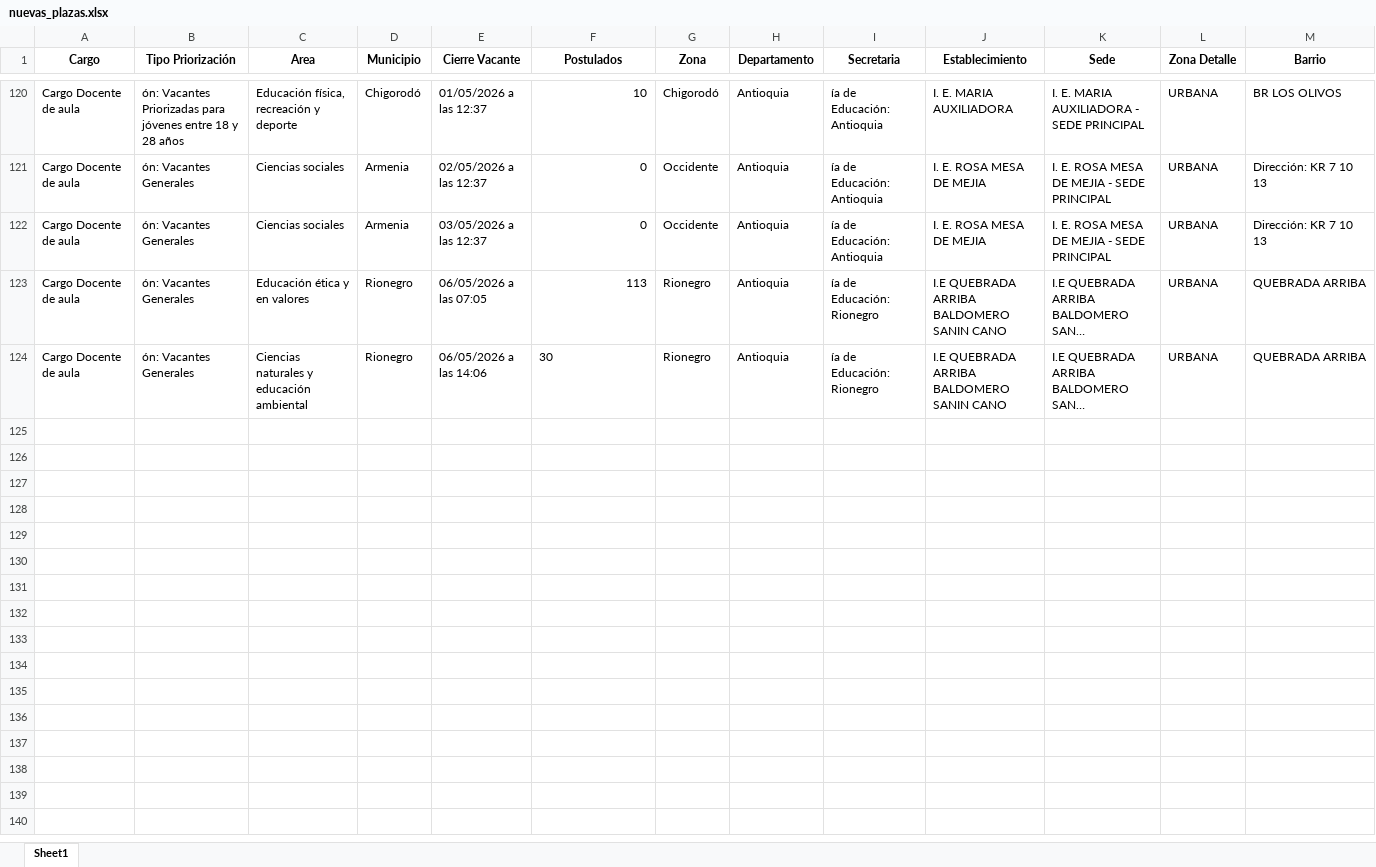
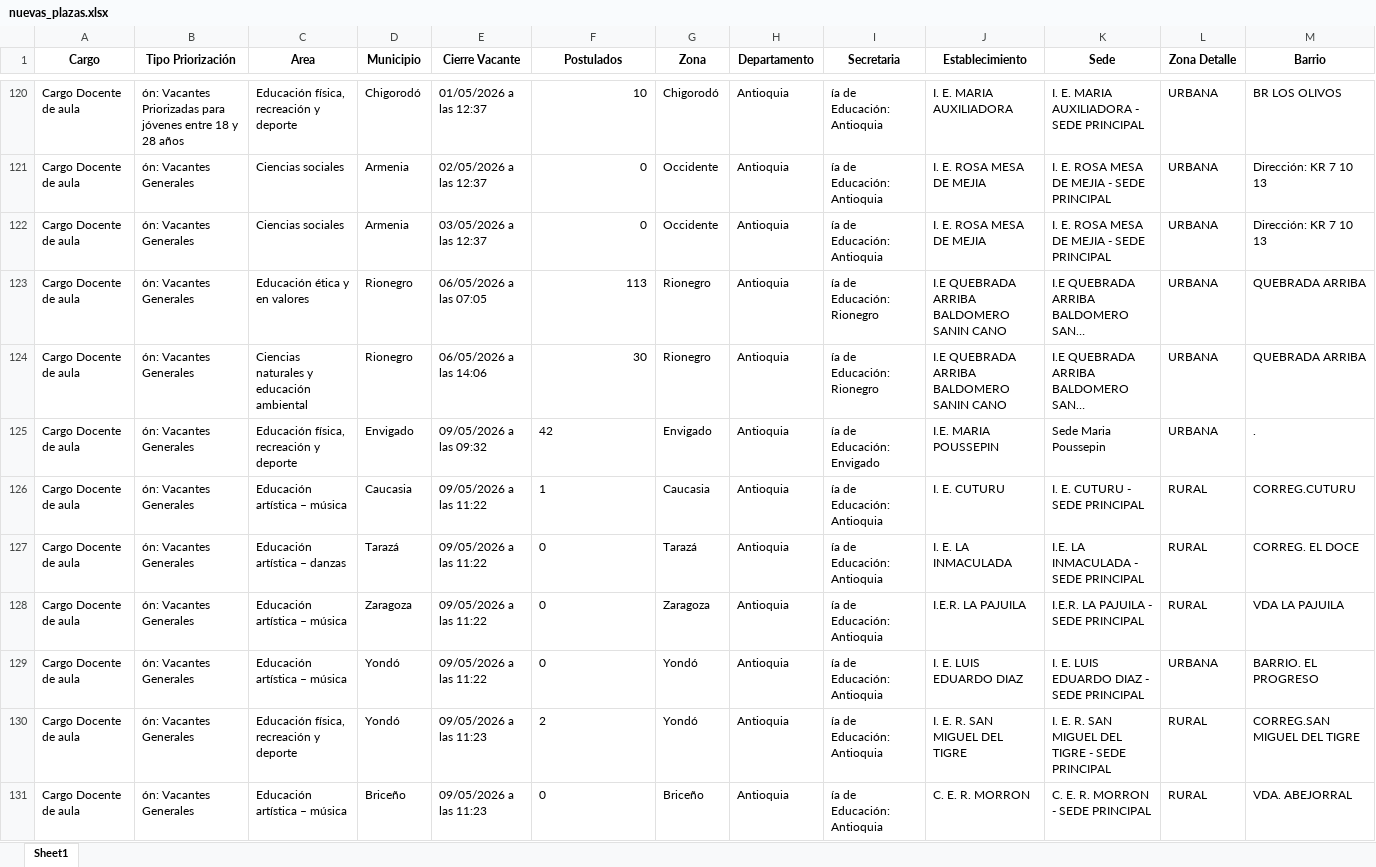
Before and after one commit to paezdev/SMaestro, an Excel workbook: nuevas_plazas.xlsx, sheet Sheet1, drawn as a sheet; only a part is shown, gaps mark what is left out; long unchanged cells end in …; values as stored, in another font and other column widths than the file's, no borders; rows hold the shown columns only; the diff covers the shown part only; the diff names each change by its address in the sheet, - before the commit and + after, or states it on an @@ line.

```diff
--- a/nuevas_plazas.xlsx (sheet Sheet1)
+++ b/nuevas_plazas.xlsx (sheet Sheet1)
-F124 alignment: left
+F124 alignment: right
+row 125: Cargo Docente de aula | ón: Vacantes Generales | Educación física, recreación y deporte | Envigado | 09/05/2026 a las 09:32 | 42 | Envigado | Antioquia | ía de Educación: Envigado | I.E. MARIA POUSSEPIN | Sede Maria Poussepin | URBANA | .
+row 126: Cargo Docente de aula | ón: Vacantes Generales | Educación artística – música | Caucasia | 09/05/2026 a las 11:22 | 1 | Caucasia | Antioquia | ía de Educación: Antioquia | I. E. CUTURU | I. E. CUTURU - SEDE PRINCIPAL | RURAL | CORREG.CUTURU
+row 127: Cargo Docente de aula | ón: Vacantes Generales | Educación artística – danzas | Tarazá | 09/05/2026 a las 11:22 | 0 | Tarazá | Antioquia | ía de Educación: Antioquia | I. E. LA INMACULADA | I.E. LA INMACULADA - SEDE PRINCIPAL | RURAL | CORREG. EL DOCE
+row 128: Cargo Docente de aula | ón: Vacantes Generales | Educación artística – música | Zaragoza | 09/05/2026 a las 11:22 | 0 | Zaragoza | Antioquia | ía de Educación: Antioquia | I.E.R. LA PAJUILA | I.E.R. LA PAJUILA - SEDE PRINCIPAL | RURAL | VDA LA PAJUILA
+row 129: Cargo Docente de aula | ón: Vacantes Generales | Educación artística – música | Yondó | 09/05/2026 a las 11:22 | 0 | Yondó | Antioquia | ía de Educación: Antioquia | I. E. LUIS EDUARDO DIAZ | I. E. LUIS EDUARDO DIAZ - SEDE PRINCIPAL | URBANA | BARRIO. EL PROGRESO
+row 130: Cargo Docente de aula | ón: Vacantes Generales | Educación física, recreación y deporte | Yondó | 09/05/2026 a las 11:23 | 2 | Yondó | Antioquia | ía de Educación: Antioquia | I. E. R. SAN MIGUEL DEL TIGRE | I. E. R. SAN MIGUEL DEL TIGRE - SEDE PRINCIPAL | RURAL | CORREG.SAN MIGUEL DEL TIGRE
+row 131: Cargo Docente de aula | ón: Vacantes Generales | Educación artística – música | Briceño | 09/05/2026 a las 11:23 | 0 | Briceño | Antioquia | ía de Educación: Antioquia | C. E. R. MORRON | C. E. R. MORRON - SEDE PRINCIPAL | RURAL | VDA. ABEJORRAL
```
Also changed, not shown: 8 added rows elsewhere in this sheet, 1 other file.
